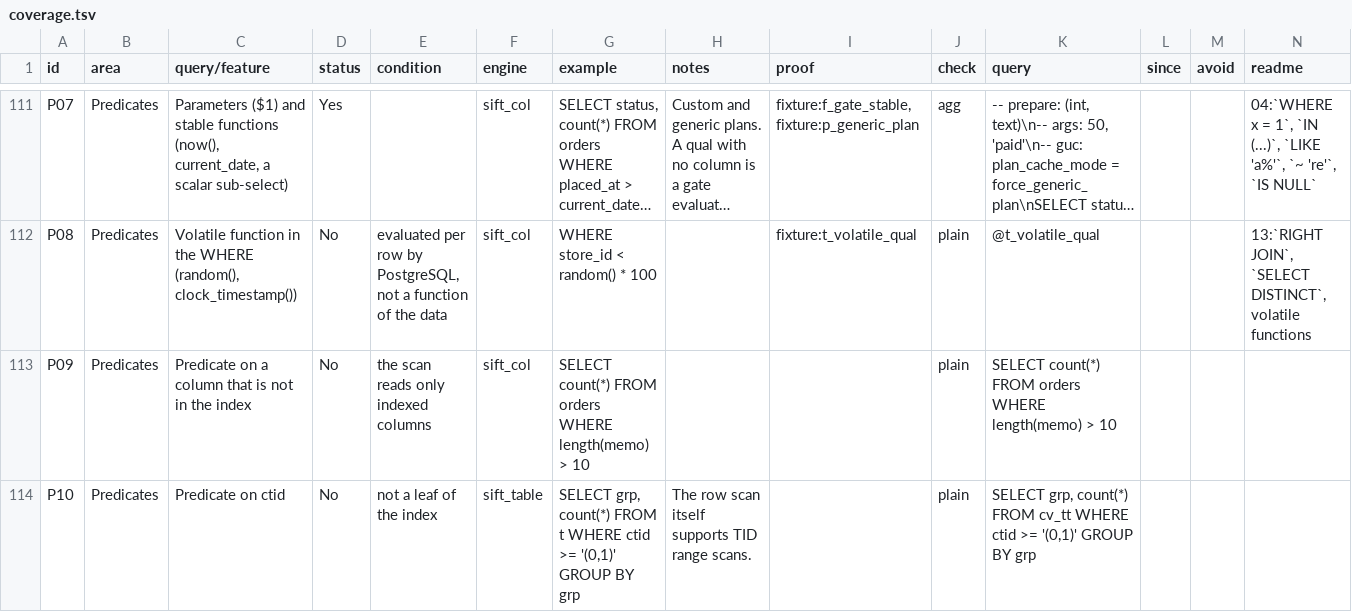
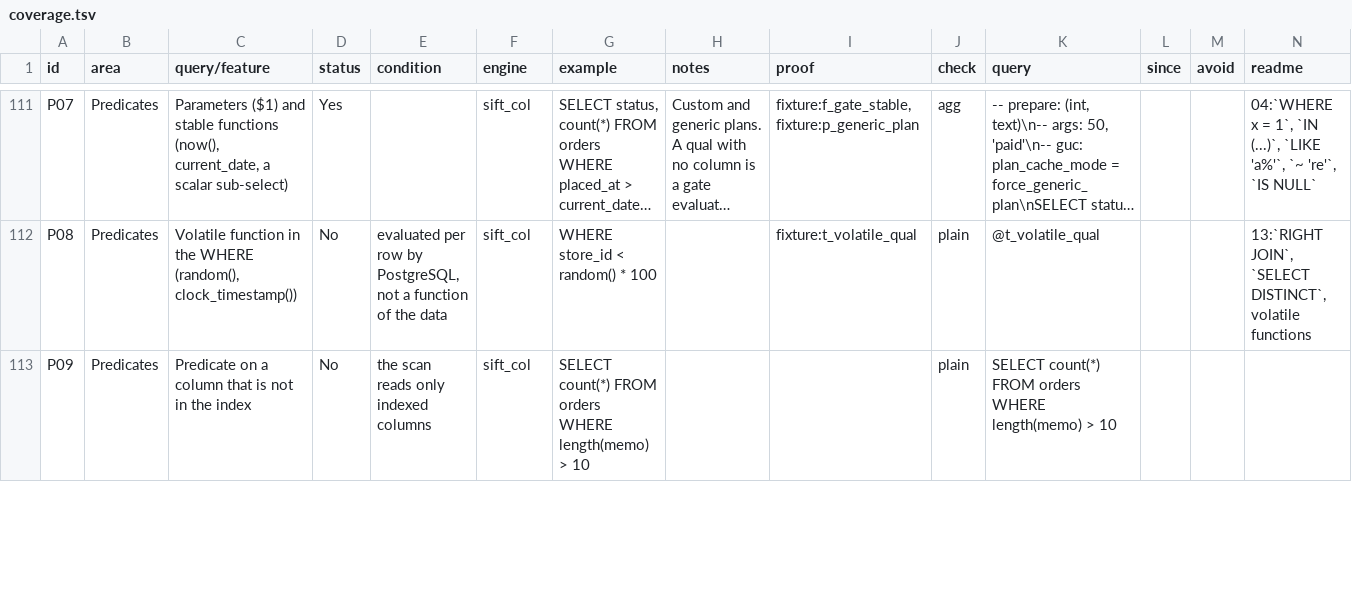
Before and after one commit to brauliobo/pg_sift, a TSV file: docs/coverage.tsv, drawn as a sheet; only a part is shown, gaps mark what is left out; long unchanged cells end in …; removed rows and columns are numbered as before the commit, all else as after; the diff covers the shown part only; the diff names each change by its address in the sheet, - before the commit and + after, or states it on an @@ line.

```diff
--- a/docs/coverage.tsv
+++ b/docs/coverage.tsv
-row 114: P10 | Predicates | Predicate on ctid | No | not a leaf of the index | sift_table | SELECT grp, count(*) FROM t WHERE ctid >= '(0,1)' GROUP BY grp | The row scan itself supports TID range scans. |  | plain | SELECT grp, count(*) FROM cv_tt WHERE ctid >= '(0,1)' GROUP BY grp
```
Also changed, not shown: 2 added rows elsewhere in this file, 4 other files.
